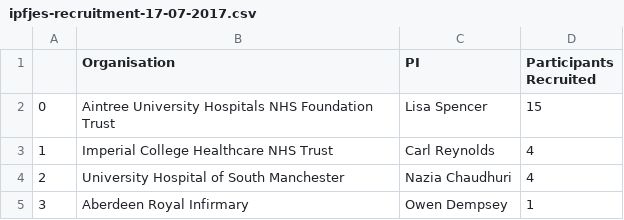
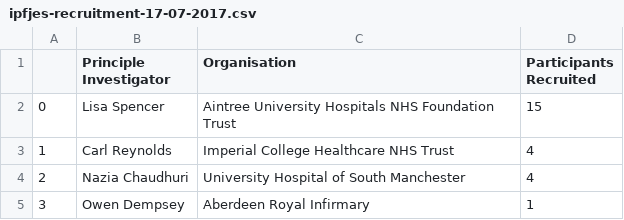
Before and after one commit to drcjar/ipfjes, a CSV file: ipfjes-recruitment-17-07-2017.csv, drawn as a sheet; removed rows and columns are numbered as before the commit, all else as after; the diff names each change by its address in the sheet, - before the commit and + after, or states it on an @@ line.

```diff
--- a/ipfjes-recruitment-17-07-2017.csv
+++ b/ipfjes-recruitment-17-07-2017.csv
+column B (Principle Investigator), rows 2-5: Lisa Spencer | Carl Reynolds | Nazia Chaudhuri | Owen Dempsey
-column C (PI), rows 2-5: Lisa Spencer | Carl Reynolds | Nazia Chaudhuri | Owen Dempsey
```
Also changed, not shown: 1 other file.
